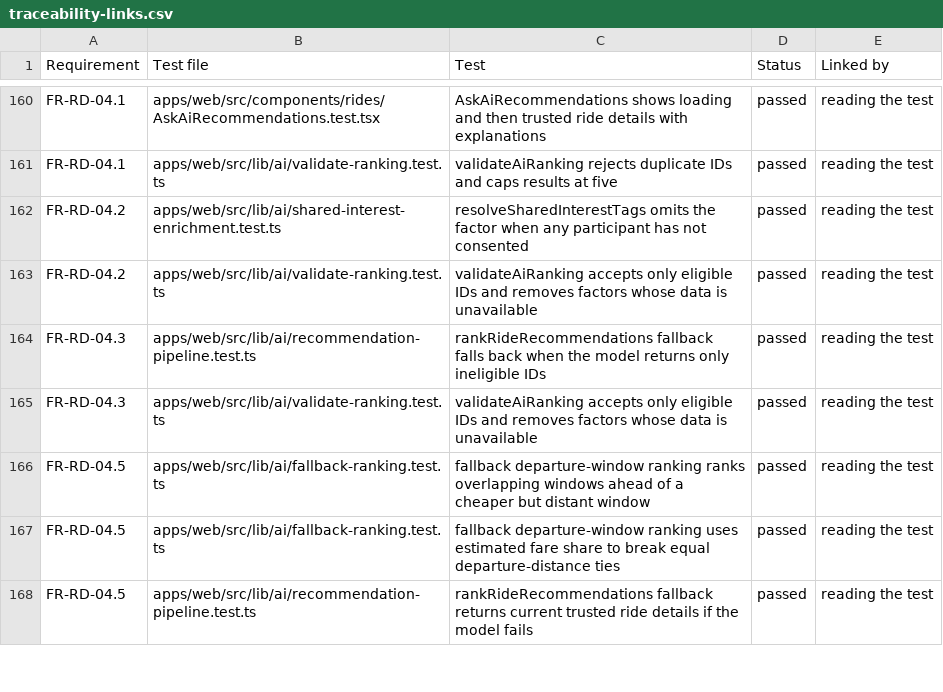
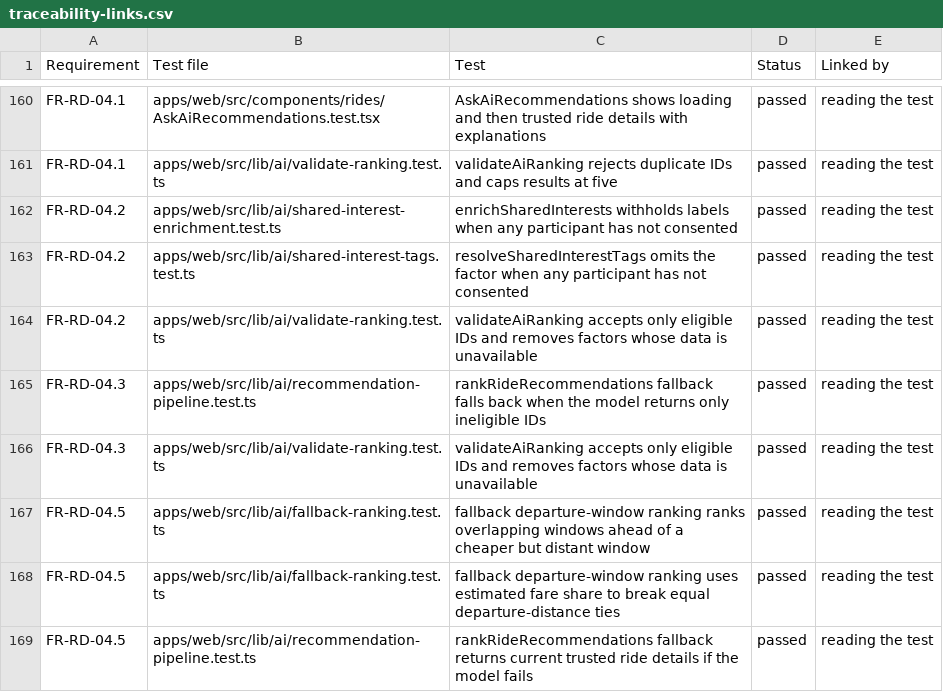
Before and after one commit to CS455-Carpooling/Campus_Ridepooling_Automation, a CSV file: Deliverables/D3/Traceability_Matrix/traceability-links.csv, drawn as a sheet; only a part is shown, gaps mark what is left out.

Commit message:
D3: Rebuild the traceability matrix on master after #92
- Re-recorded the unit run on master (201 files, 1,535 tests; coverage
  87.57 / 80.73 / 88.71 / 89.92) and the merged pull request snapshot (#92).
- FR-RD-04.2: the consent test moved to shared-interest-tags.test.ts in #92;
  the new enrichSharedInterests consent test is linked as well.
- Unit test report: reproduction steps now use master (the PR branch is
  merged), the coverage zip is refreshed from CI run #242 so it matches the
  report, the report links to it, and the header uses no em dashes.

```diff
--- a/Deliverables/D3/Traceability_Matrix/traceability-links.csv
+++ b/Deliverables/D3/Traceability_Matrix/traceability-links.csv
@@ -161,3 +161,4 @@
 "FR-RD-04.1","apps/web/src/lib/ai/validate-ranking.test.ts","validateAiRanking rejects duplicate IDs and caps results at five","passed","reading the test"
-"FR-RD-04.2","apps/web/src/lib/ai/shared-interest-enrichment.test.ts","resolveSharedInterestTags omits the factor when any participant has not consented","passed","reading the test"
+"FR-RD-04.2","apps/web/src/lib/ai/shared-interest-enrichment.test.ts","enrichSharedInterests withholds labels when any participant has not consented","passed","reading the test"
+"FR-RD-04.2","apps/web/src/lib/ai/shared-interest-tags.test.ts","resolveSharedInterestTags omits the factor when any participant has not consented","passed","reading the test"
 "FR-RD-04.2","apps/web/src/lib/ai/validate-ranking.test.ts","validateAiRanking accepts only eligible IDs and removes factors whose data is unavailable","passed","reading the test"
```
Also changed, not shown: Deliverables/D3/Traceability_Matrix/traceability-matrix.csv, 10 other files.
